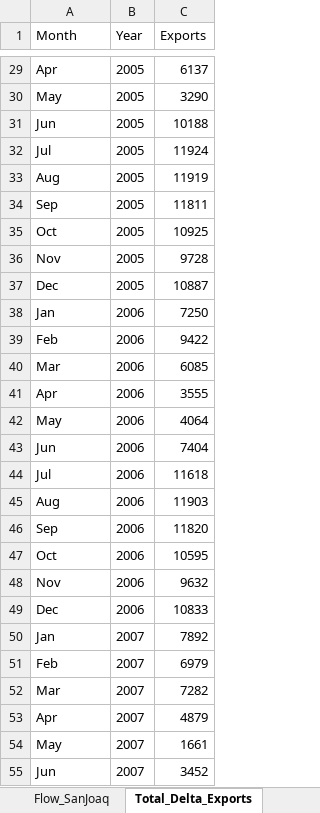
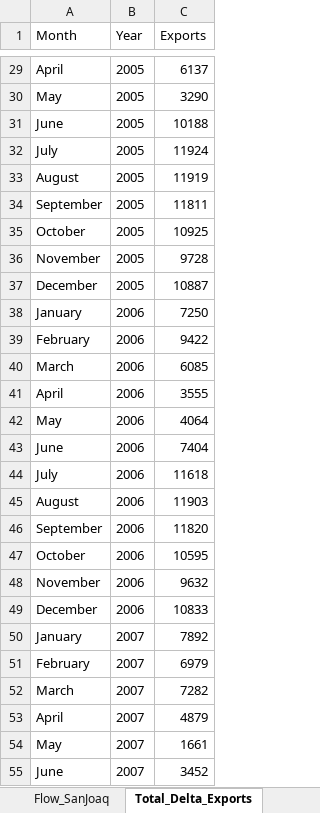
Before and after one commit to jaweidenfeld/By-The-Numbers-2025, an Excel workbook: historical_data/historical_data_full.xlsx, sheet Total_Delta_Exports, drawn as a sheet; only a part is shown, gaps mark what is left out; values as stored, in another font and other column widths than the file's, no borders; the diff covers the shown part only; the diff names each change by its address in the sheet, - before the commit and + after, or states it on an @@ line.

Commit message:
fixing exports and CFS section to be accurate - had to update labels in the xlsx file

```diff
--- a/historical_data/historical_data_full.xlsx (sheet Total_Delta_Exports)
+++ b/historical_data/historical_data_full.xlsx (sheet Total_Delta_Exports)
-A29 (Month): Apr
+A29 (Month): April
-A31 (Month): Jun
+A31 (Month): June
-A32 (Month): Jul
+A32 (Month): July
-A33 (Month): Aug
+A33 (Month): August
-A34 (Month): Sep
+A34 (Month): September
-A35 (Month): Oct
+A35 (Month): October
-A36 (Month): Nov
+A36 (Month): November
-A37 (Month): Dec
+A37 (Month): December
-A38 (Month): Jan
+A38 (Month): January
-A39 (Month): Feb
+A39 (Month): February
-A40 (Month): Mar
+A40 (Month): March
-A41 (Month): Apr
+A41 (Month): April
-A43 (Month): Jun
+A43 (Month): June
-A44 (Month): Jul
+A44 (Month): July
-A45 (Month): Aug
+A45 (Month): August
-A46 (Month): Sep
+A46 (Month): September
-A47 (Month): Oct
+A47 (Month): October
-A48 (Month): Nov
+A48 (Month): November
-A49 (Month): Dec
+A49 (Month): December
-A50 (Month): Jan
+A50 (Month): January
-A51 (Month): Feb
+A51 (Month): February
-A52 (Month): Mar
+A52 (Month): March
-A53 (Month): Apr
+A53 (Month): April
-A55 (Month): Jun
+A55 (Month): June
```
Also changed, not shown: 1 added row, 1 removed row and 218 edited cells elsewhere in this sheet, sheet Flow_SanJoaq, sheet Flow_Sac, 2 other files.
